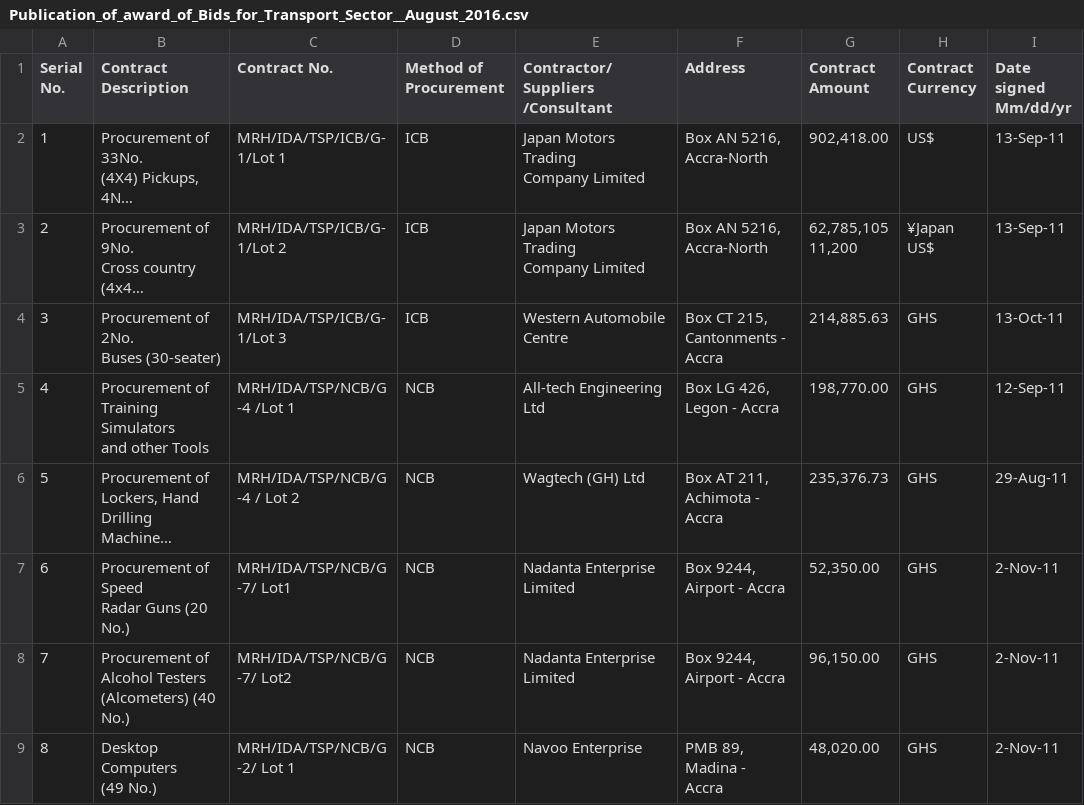
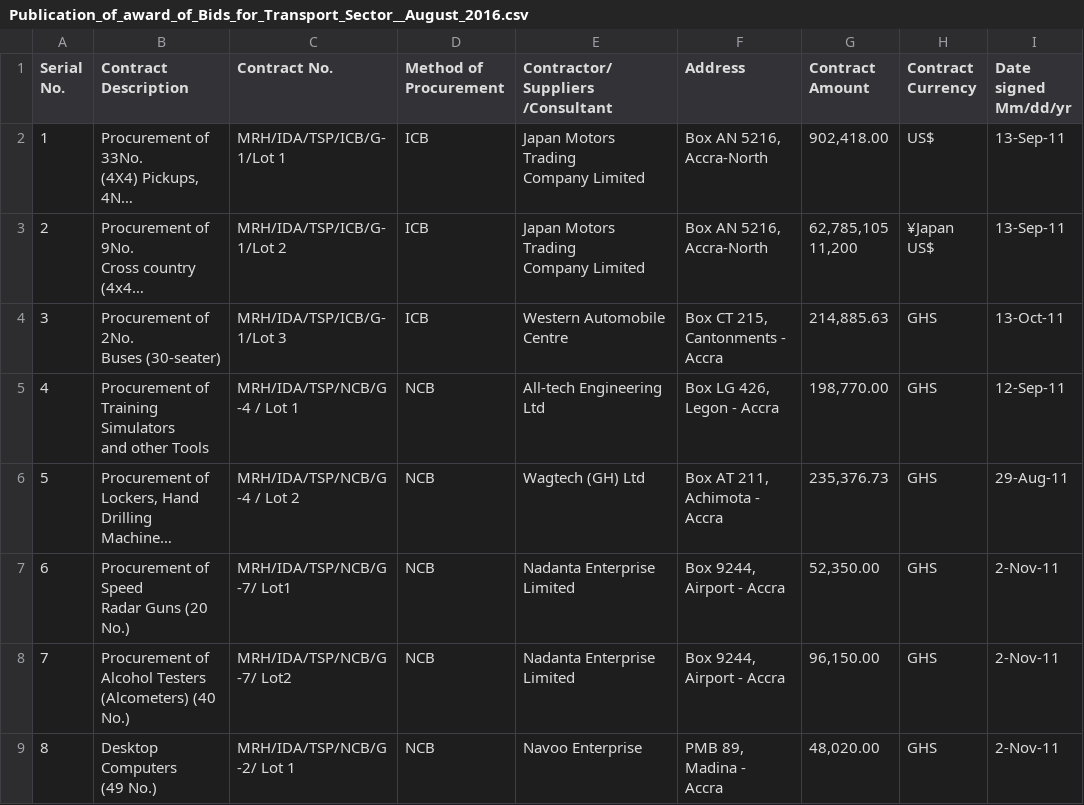
Before and after one commit to BobLd/tabula-sharp, a CSV file: Tabula.Tests/Resources/csv/Publication_of_award_of_Bids_for_Transport_Sector__August_2016.csv, drawn as a sheet; only a part is shown; long unchanged cells end in …; ↵ is a line break in a cell; the diff names each change by its address in the sheet, - before the commit and + after, or states it on an @@ line.

```diff
--- a/Tabula.Tests/Resources/csv/Publication_of_award_of_Bids_for_Transport_Sector__August_2016.csv
+++ b/Tabula.Tests/Resources/csv/Publication_of_award_of_Bids_for_Transport_Sector__August_2016.csv
-C5 (Contract No.): MRH/IDA/TSP/NCB/G ↵ ‐4 /Lot 1
+C5 (Contract No.): MRH/IDA/TSP/NCB/G ↵ ‐4 / Lot 1
```
Also changed, not shown: Tabula.Tests/Resources/csv/argentina_diputados_voting_record.csv, Tabula.Tests/Resources/csv/data_stream_noguess.csv, 8 other files.
